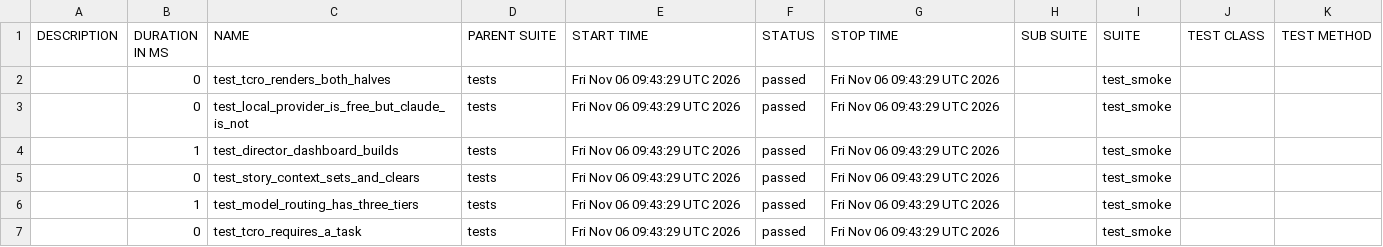
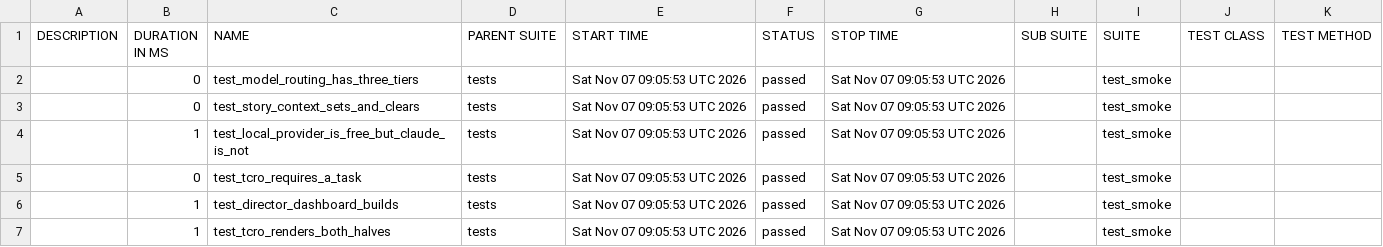
Before and after one commit to Anandraj-pro/OmniTest-AI, a CSV file: data/suites.csv, drawn as a sheet.

```diff
--- a/data/suites.csv
+++ b/data/suites.csv
@@ -1,7 +1,7 @@
 "DESCRIPTION","DURATION IN MS","NAME","PARENT SUITE","START TIME","STATUS","STOP TIME","SUB SUITE","SUITE","TEST CLASS","TEST METHOD"
-"","0","test_tcro_renders_both_halves","tests","Fri Nov 06 09:43:29 UTC 2026","passed","Fri Nov 06 09:43:29 UTC 2026","","test_smoke","",""
-"","0","test_local_provider_is_free_but_claude_is_not","tests","Fri Nov 06 09:43:29 UTC 2026","passed","Fri Nov 06 09:43:29 UTC 2026","","test_smoke","",""
-"","1","test_director_dashboard_builds","tests","Fri Nov 06 09:43:29 UTC 2026","passed","Fri Nov 06 09:43:29 UTC 2026","","test_smoke","",""
-"","0","test_story_context_sets_and_clears","tests","Fri Nov 06 09:43:29 UTC 2026","passed","Fri Nov 06 09:43:29 UTC 2026","","test_smoke","",""
-"","1","test_model_routing_has_three_tiers","tests","Fri Nov 06 09:43:29 UTC 2026","passed","Fri Nov 06 09:43:29 UTC 2026","","test_smoke","",""
-"","0","test_tcro_requires_a_task","tests","Fri Nov 06 09:43:29 UTC 2026","passed","Fri Nov 06 09:43:29 UTC 2026","","test_smoke","",""
+"","0","test_model_routing_has_three_tiers","tests","Sat Nov 07 09:05:53 UTC 2026","passed","Sat Nov 07 09:05:53 UTC 2026","","test_smoke","",""
+"","0","test_story_context_sets_and_clears","tests","Sat Nov 07 09:05:53 UTC 2026","passed","Sat Nov 07 09:05:53 UTC 2026","","test_smoke","",""
+"","1","test_local_provider_is_free_but_claude_is_not","tests","Sat Nov 07 09:05:53 UTC 2026","passed","Sat Nov 07 09:05:53 UTC 2026","","test_smoke","",""
+"","0","test_tcro_requires_a_task","tests","Sat Nov 07 09:05:53 UTC 2026","passed","Sat Nov 07 09:05:53 UTC 2026","","test_smoke","",""
+"","1","test_director_dashboard_builds","tests","Sat Nov 07 09:05:53 UTC 2026","passed","Sat Nov 07 09:05:53 UTC 2026","","test_smoke","",""
+"","1","test_tcro_renders_both_halves","tests","Sat Nov 07 09:05:53 UTC 2026","passed","Sat Nov 07 09:05:53 UTC 2026","","test_smoke","",""
```
Also changed, not shown: 26 other files.
